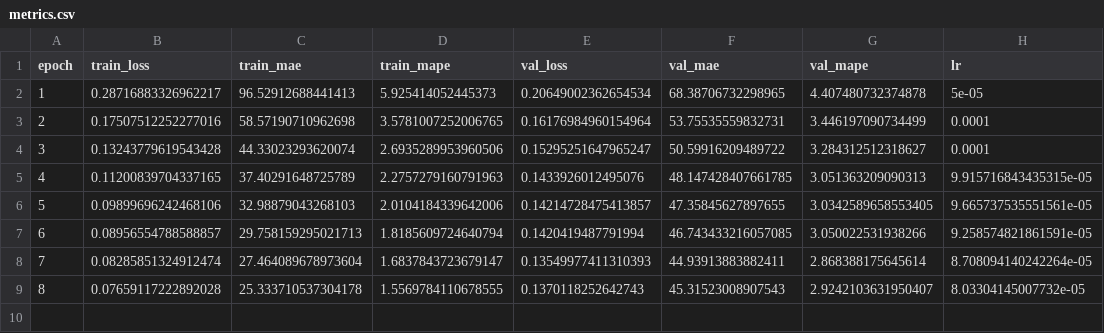
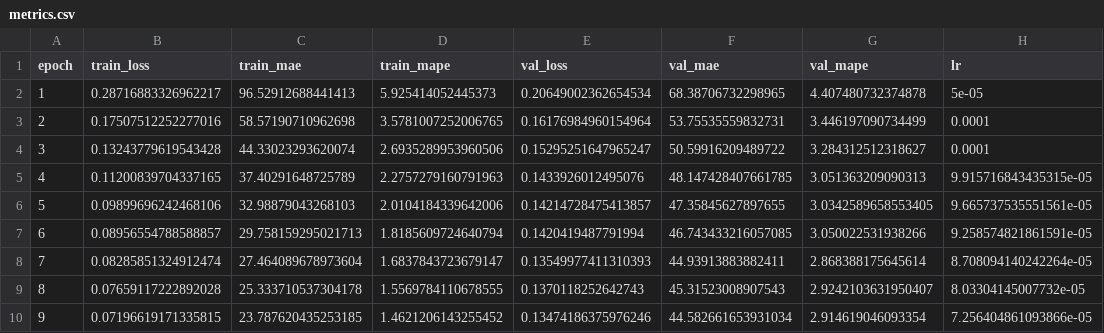
Before and after one commit to samhitamallavarapu-1/CS137Assignment3, a CSV file: outputs/part_2/part2_first_improved_3seed_residual_cnn/metrics.csv, drawn as a sheet.

Commit message:
Part 3 rerun

```diff
--- a/outputs/part_2/part2_first_improved_3seed_residual_cnn/metrics.csv
+++ b/outputs/part_2/part2_first_improved_3seed_residual_cnn/metrics.csv
@@ -9 +9,2 @@ epoch,train_loss,train_mae,train_mape,val_loss,val_mae,val_mape,lr
 8,0.07659117222892028,25.333710537304178,1.5569784110678555,0.1370118252642743,45.31523008907543,2.9242103631950407,8.03304145007732e-05
+9,0.07196619171335815,23.787620435253185,1.4621206143255452,0.13474186375976246,44.582661653931034,2.914619046093354,7.256404861093866e-05
```
Also changed, not shown: 3 other files.
